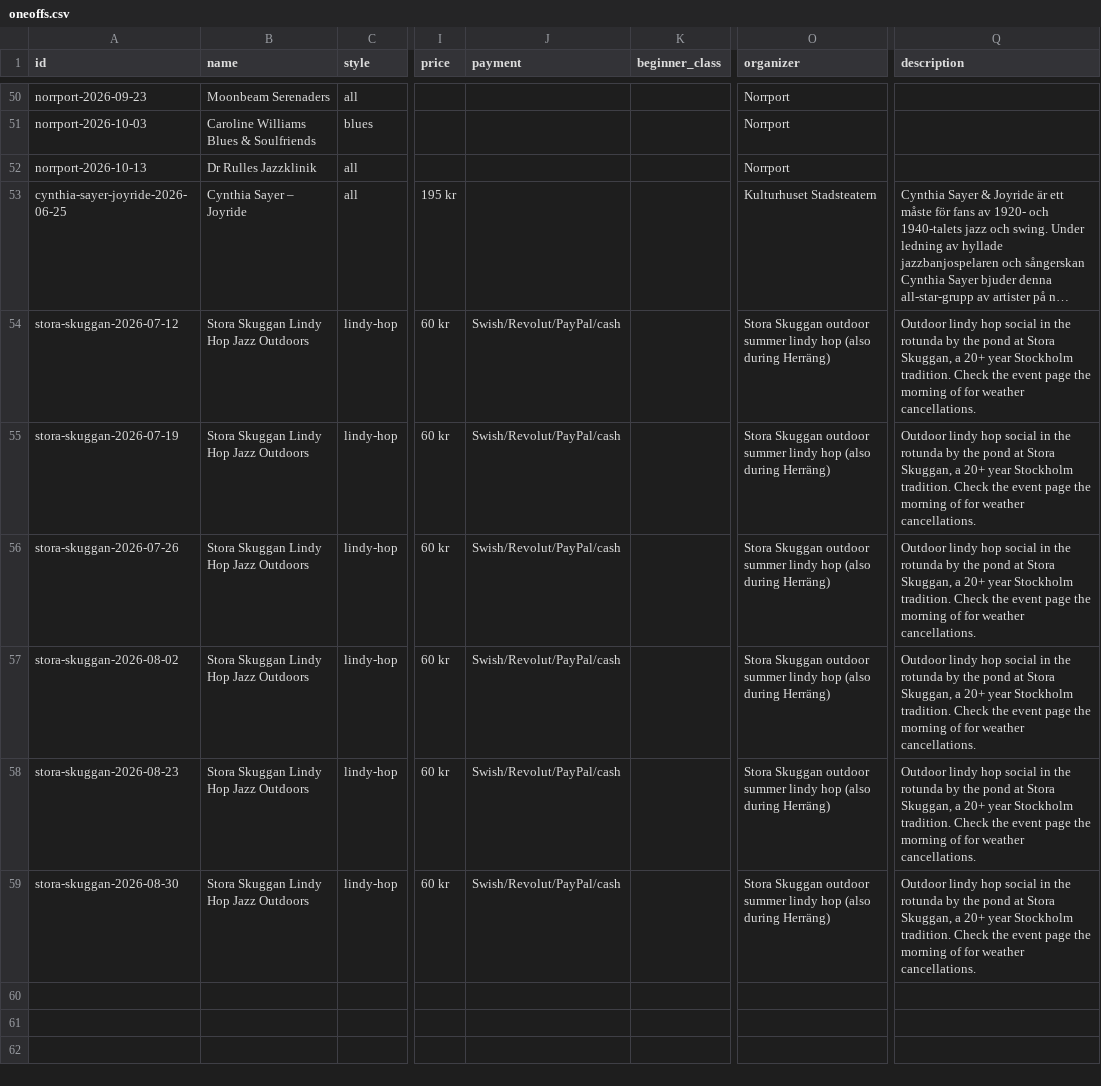
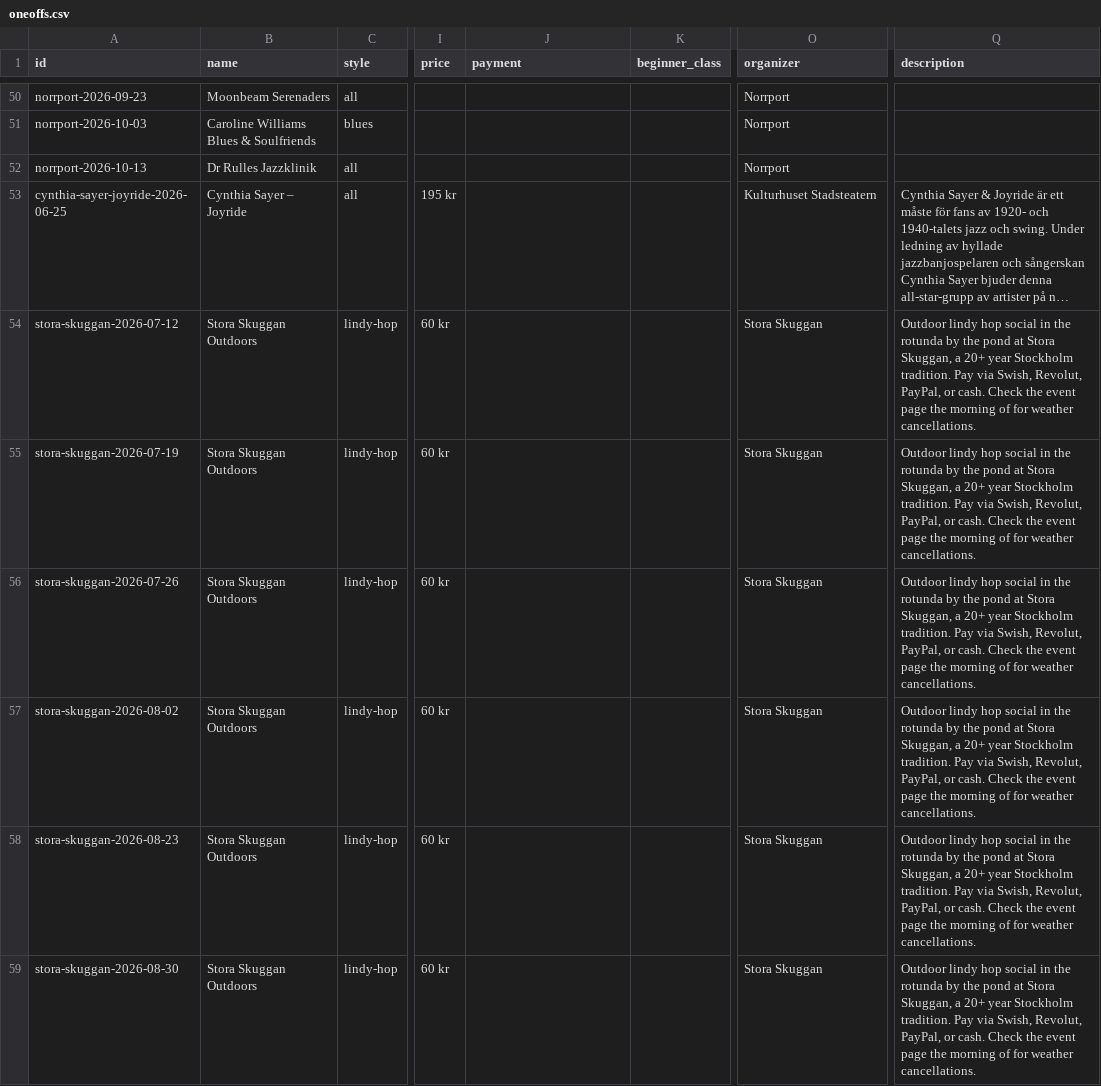
Before and after one commit to ranveeraggarwal/swsthlm, a CSV file: data/oneoffs.csv, drawn as a sheet; only a part is shown, gaps mark what is left out; long unchanged cells end in …; the diff names each change by its address in the sheet, - before the commit and + after, or states it on an @@ line.

```diff
--- a/data/oneoffs.csv
+++ b/data/oneoffs.csv
-B54:B59 (name): Stora Skuggan Lindy Hop Jazz Outdoors
+B54:B59 (name): Stora Skuggan Outdoors
-J54:J59 (payment): Swish/Revolut/PayPal/cash
+J54:J59 (payment): (empty)
-O54:O59 (organizer): Stora Skuggan outdoor summer lindy hop (also during Herräng)
+O54:O59 (organizer): Stora Skuggan
-Q54:Q59 (description): …Stockholm tradition. Check the…
+Q54:Q59 (description): …Stockholm tradition. Pay via Swish, Revolut, PayPal, or cash. Check the…
```
